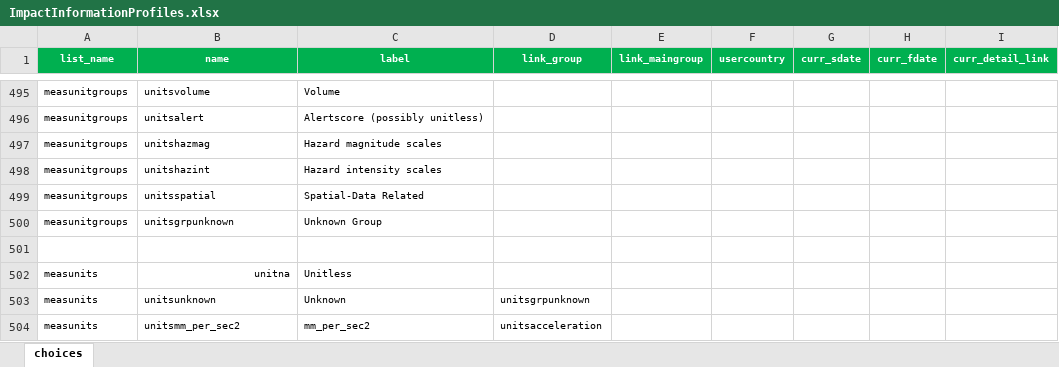
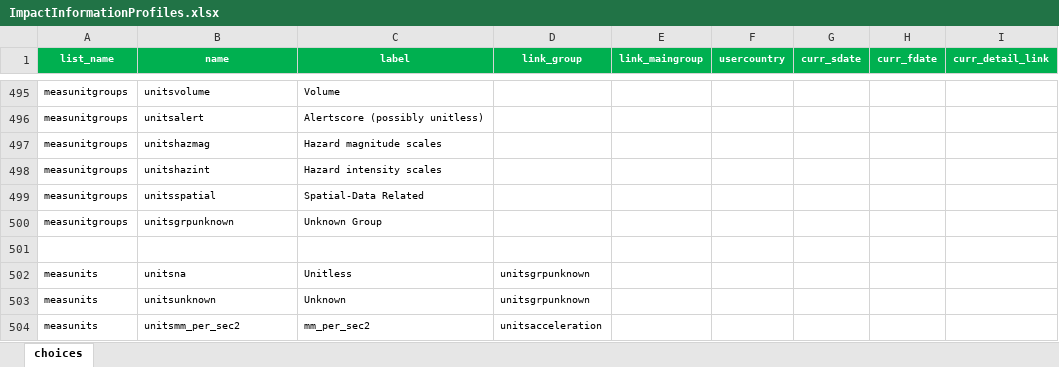
Before and after one commit to IFRCGo/GCDB, an Excel workbook: ImpactInformationProfiles.xlsx, sheet choices, drawn as a sheet; only a part is shown, gaps mark what is left out; values as stored, in another font and other column widths than the file's, no borders; the diff names each change by its address in the sheet, - before the commit and + after, or states it on an @@ line.

Commit message:
minor mod

```diff
--- a/ImpactInformationProfiles.xlsx (sheet choices)
+++ b/ImpactInformationProfiles.xlsx (sheet choices)
-B502 (name): unitna
+B502 (name): unitsna
-B502 alignment: right
+B502 alignment: left
-D502 (link_group): (empty)
+D502 (link_group): unitsgrpunknown
```
